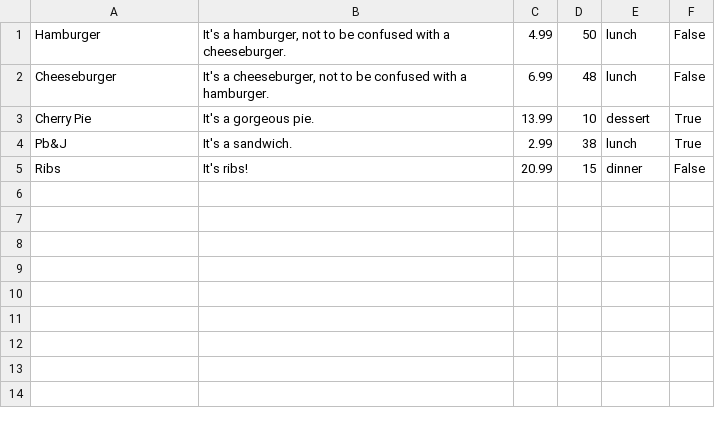
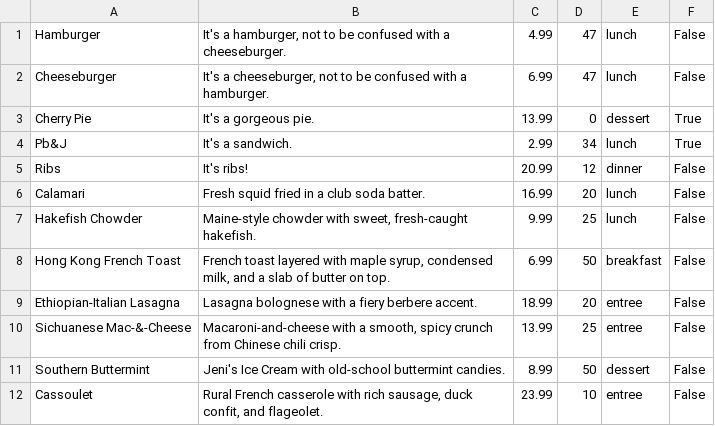
Before and after one commit to bttrsctchcld/Izakaya, a CSV file: menu.csv, drawn as a sheet.

Commit message:
Update menu.csv

```diff
--- a/menu.csv
+++ b/menu.csv
@@ -1,5 +1,12 @@
-Hamburger,"It's a hamburger, not to be confused with a cheeseburger.",4.99,50,lunch,False
-Cheeseburger,"It's a cheeseburger, not to be confused with a hamburger.",6.99,48,lunch,False
-Cherry Pie,It's a gorgeous pie.,13.99,10,dessert,True
-Pb&J,It's a sandwich.,2.99,38,lunch,True
-Ribs,It's ribs!,20.99,15,dinner,False
+Hamburger,"It's a hamburger, not to be confused with a cheeseburger.",4.99,47,lunch,False
+Cheeseburger,"It's a cheeseburger, not to be confused with a hamburger.",6.99,47,lunch,False
+Cherry Pie,It's a gorgeous pie.,13.99,0,dessert,True
+Pb&J,It's a sandwich.,2.99,34,lunch,True
+Ribs,It's ribs!,20.99,12,dinner,False
+Calamari,Fresh squid fried in a club soda batter.,16.99,20,lunch,False
+Hakefish Chowder,"Maine-style chowder with sweet, fresh-caught hakefish.",9.99,25,lunch,False
+Hong Kong French Toast,"French toast layered with maple syrup, condensed milk, and a slab of butter on top.",6.99,50,breakfast,False
+Ethiopian-Italian Lasagna,Lasagna bolognese with a fiery berbere accent.,18.99,20,entree,False
+Sichuanese Mac-&-Cheese,"Macaroni-and-cheese with a smooth, spicy crunch from Chinese chili crisp.",13.99,25,entree,False
+Southern Buttermint,Jeni's Ice Cream with old-school buttermint candies.,8.99,50,dessert,False
+Cassoulet,"Rural French casserole with rich sausage, duck confit, and flageolet.",23.99,10,entree,False
```
